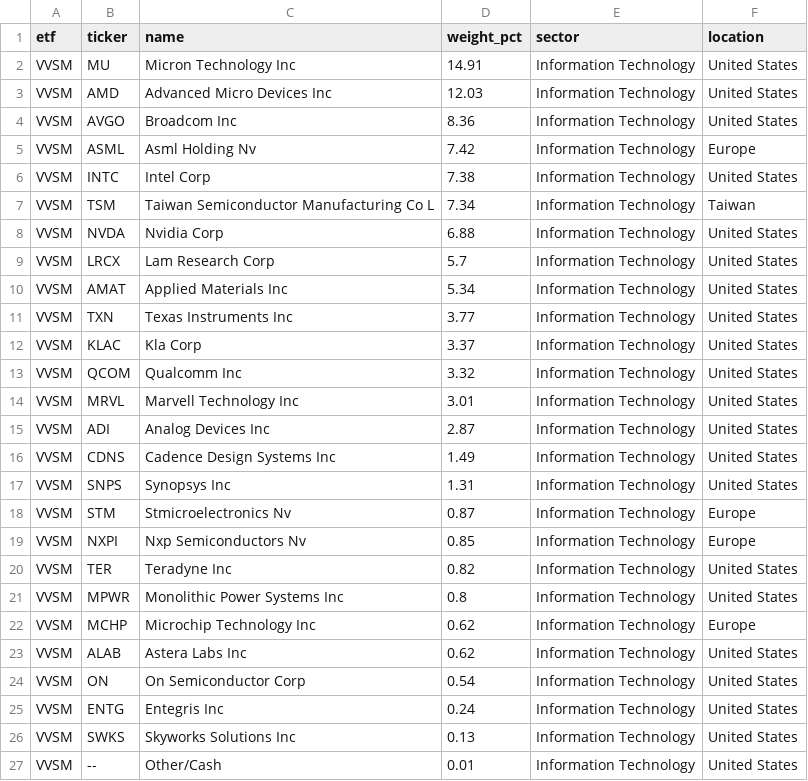
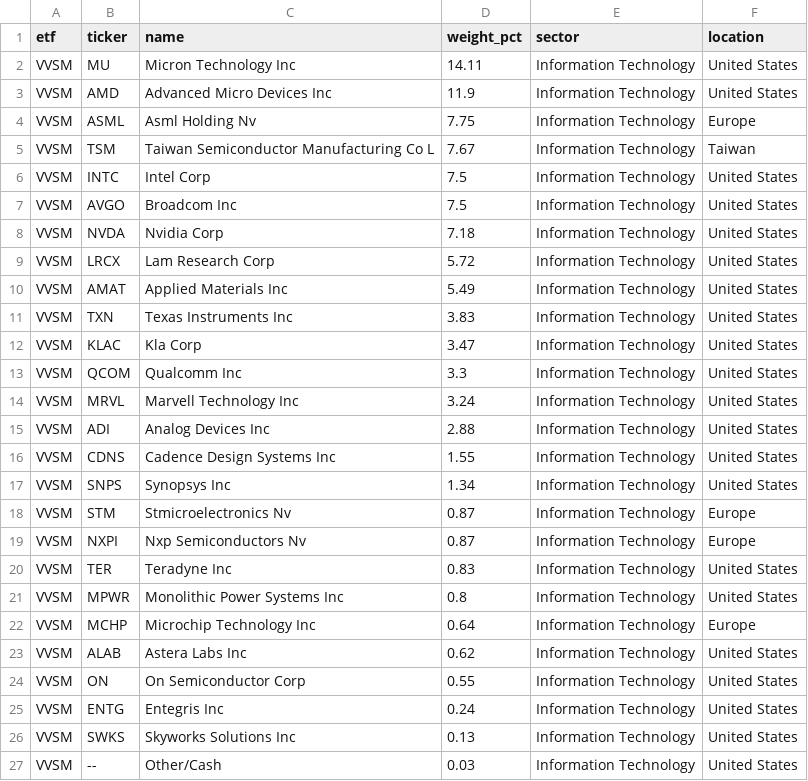
Before and after one commit to AndyOPDev/portfolio-tracker, a CSV file: data/holdings/VVSM_holdings.csv, drawn as a sheet.

```diff
--- a/data/holdings/VVSM_holdings.csv
+++ b/data/holdings/VVSM_holdings.csv
@@ -1,27 +1,27 @@
 etf,ticker,name,weight_pct,sector,location
-VVSM,MU,Micron Technology Inc,14.91,Information Technology,United States
-VVSM,AMD,Advanced Micro Devices Inc,12.03,Information Technology,United States
-VVSM,AVGO,Broadcom Inc,8.36,Information Technology,United States
-VVSM,ASML,Asml Holding Nv,7.42,Information Technology,Europe
-VVSM,INTC,Intel Corp,7.38,Information Technology,United States
-VVSM,TSM,Taiwan Semiconductor Manufacturing Co L,7.34,Information Technology,Taiwan
-VVSM,NVDA,Nvidia Corp,6.88,Information Technology,United States
-VVSM,LRCX,Lam Research Corp,5.7,Information Technology,United States
-VVSM,AMAT,Applied Materials Inc,5.34,Information Technology,United States
-VVSM,TXN,Texas Instruments Inc,3.77,Information Technology,United States
-VVSM,KLAC,Kla Corp,3.37,Information Technology,United States
-VVSM,QCOM,Qualcomm Inc,3.32,Information Technology,United States
-VVSM,MRVL,Marvell Technology Inc,3.01,Information Technology,United States
-VVSM,ADI,Analog Devices Inc,2.87,Information Technology,United States
-VVSM,CDNS,Cadence Design Systems Inc,1.49,Information Technology,United States
-VVSM,SNPS,Synopsys Inc,1.31,Information Technology,United States
+VVSM,MU,Micron Technology Inc,14.11,Information Technology,United States
+VVSM,AMD,Advanced Micro Devices Inc,11.9,Information Technology,United States
+VVSM,ASML,Asml Holding Nv,7.75,Information Technology,Europe
+VVSM,TSM,Taiwan Semiconductor Manufacturing Co L,7.67,Information Technology,Taiwan
+VVSM,INTC,Intel Corp,7.5,Information Technology,United States
+VVSM,AVGO,Broadcom Inc,7.5,Information Technology,United States
+VVSM,NVDA,Nvidia Corp,7.18,Information Technology,United States
+VVSM,LRCX,Lam Research Corp,5.72,Information Technology,United States
+VVSM,AMAT,Applied Materials Inc,5.49,Information Technology,United States
+VVSM,TXN,Texas Instruments Inc,3.83,Information Technology,United States
+VVSM,KLAC,Kla Corp,3.47,Information Technology,United States
+VVSM,QCOM,Qualcomm Inc,3.3,Information Technology,United States
+VVSM,MRVL,Marvell Technology Inc,3.24,Information Technology,United States
+VVSM,ADI,Analog Devices Inc,2.88,Information Technology,United States
+VVSM,CDNS,Cadence Design Systems Inc,1.55,Information Technology,United States
+VVSM,SNPS,Synopsys Inc,1.34,Information Technology,United States
 VVSM,STM,Stmicroelectronics Nv,0.87,Information Technology,Europe
-VVSM,NXPI,Nxp Semiconductors Nv,0.85,Information Technology,Europe
-VVSM,TER,Teradyne Inc,0.82,Information Technology,United States
+VVSM,NXPI,Nxp Semiconductors Nv,0.87,Information Technology,Europe
+VVSM,TER,Teradyne Inc,0.83,Information Technology,United States
 VVSM,MPWR,Monolithic Power Systems Inc,0.8,Information Technology,United States
-VVSM,MCHP,Microchip Technology Inc,0.62,Information Technology,Europe
+VVSM,MCHP,Microchip Technology Inc,0.64,Information Technology,Europe
 VVSM,ALAB,Astera Labs Inc,0.62,Information Technology,United States
-VVSM,ON,On Semiconductor Corp,0.54,Information Technology,United States
+VVSM,ON,On Semiconductor Corp,0.55,Information Technology,United States
 VVSM,ENTG,Entegris Inc,0.24,Information Technology,United States
 VVSM,SWKS,Skyworks Solutions Inc,0.13,Information Technology,United States
-VVSM,--,Other/Cash,0.01,Information Technology,United States
+VVSM,--,Other/Cash,0.03,Information Technology,United States
```
Also changed, not shown: data/holdings/EMRG_holdings.csv, 3 other files.
